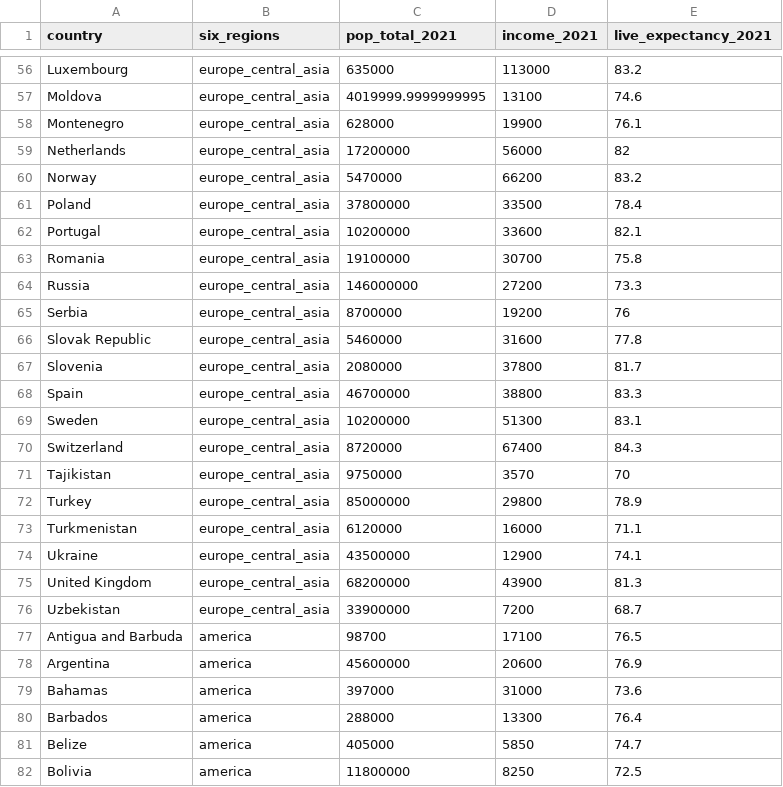
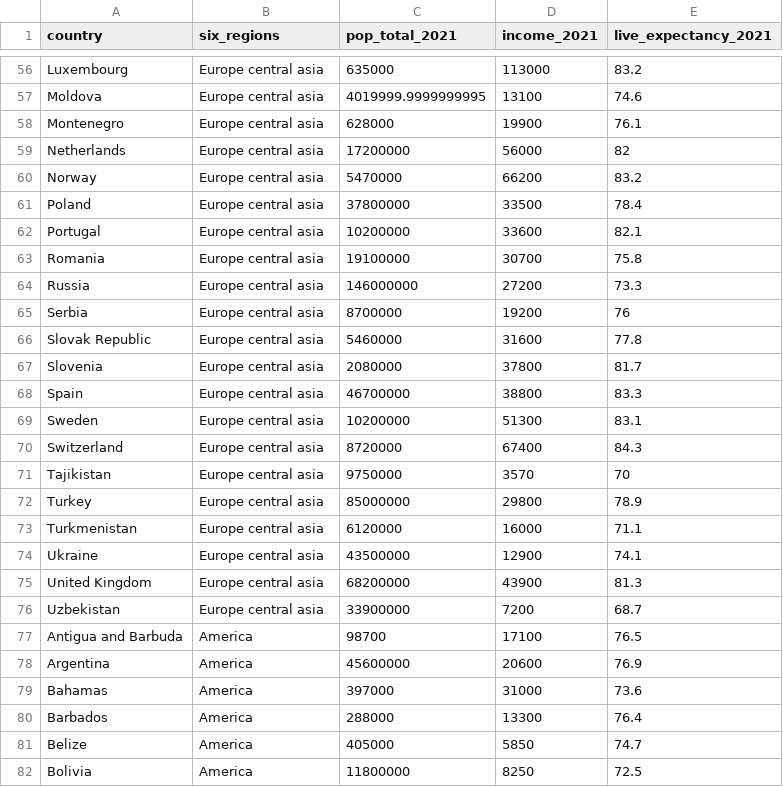
Before and after one commit to IFB-ElixirFr/comparison_JS_graphics_libraries, a TSV file: data/compileDataGapminder.tsv, drawn as a sheet; only a part is shown, gaps mark what is left out; the diff covers the shown part only; the diff names each change by its address in the sheet, - before the commit and + after, or states it on an @@ line.

Commit message:
Remove _ in region names

```diff
--- a/data/compileDataGapminder.tsv
+++ b/data/compileDataGapminder.tsv
-B56:B76 (six_regions): europe_central_asia
+B56:B76 (six_regions): Europe central asia
-B77:B82 (six_regions): america
+B77:B82 (six_regions): America
```
Also changed, not shown: 157 edited cells elsewhere in this file, 2 other files.
